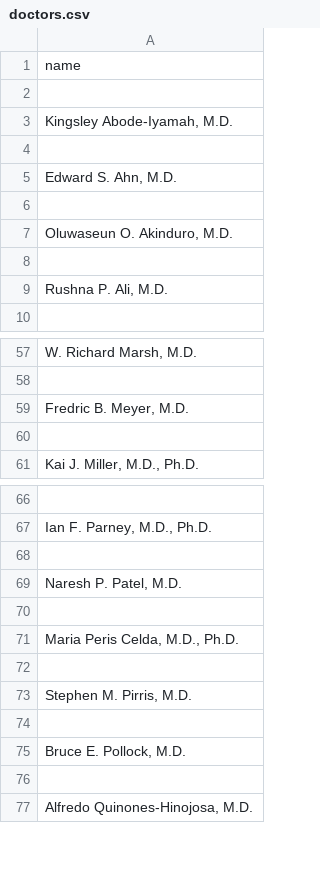
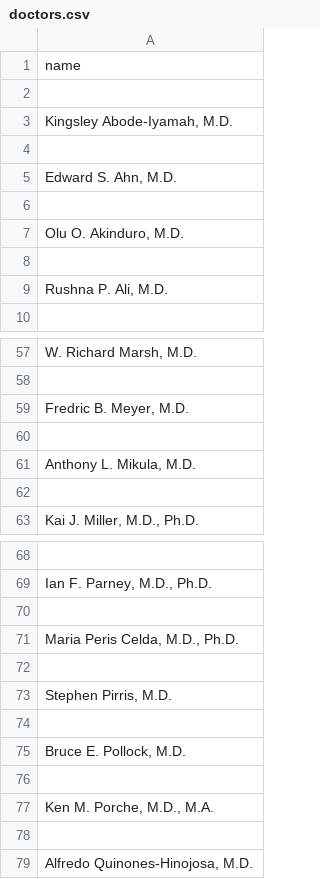
Before and after one commit to justinhyou/mayo-department-scrape, a CSV file: doctors.csv, drawn as a sheet; only a part is shown, gaps mark what is left out.

```diff
--- a/doctors.csv
+++ b/doctors.csv
@@ -6,3 +6,3 @@ name
 
-"Oluwaseun O. Akinduro, M.D."
+"Olu O. Akinduro, M.D."
 
@@ -60,2 +60,4 @@ name
 
+"Anthony L. Mikula, M.D."
+
 "Kai J. Miller, M.D., Ph.D."
@@ -68,9 +70,9 @@ name
 
-"Naresh P. Patel, M.D."
-
 "Maria Peris Celda, M.D., Ph.D."
 
-"Stephen M. Pirris, M.D."
+"Stephen Pirris, M.D."
 
 "Bruce E. Pollock, M.D."
+
+"Ken M. Porche, M.D., M.A."
 
```
Also changed, not shown: 2 other files.
